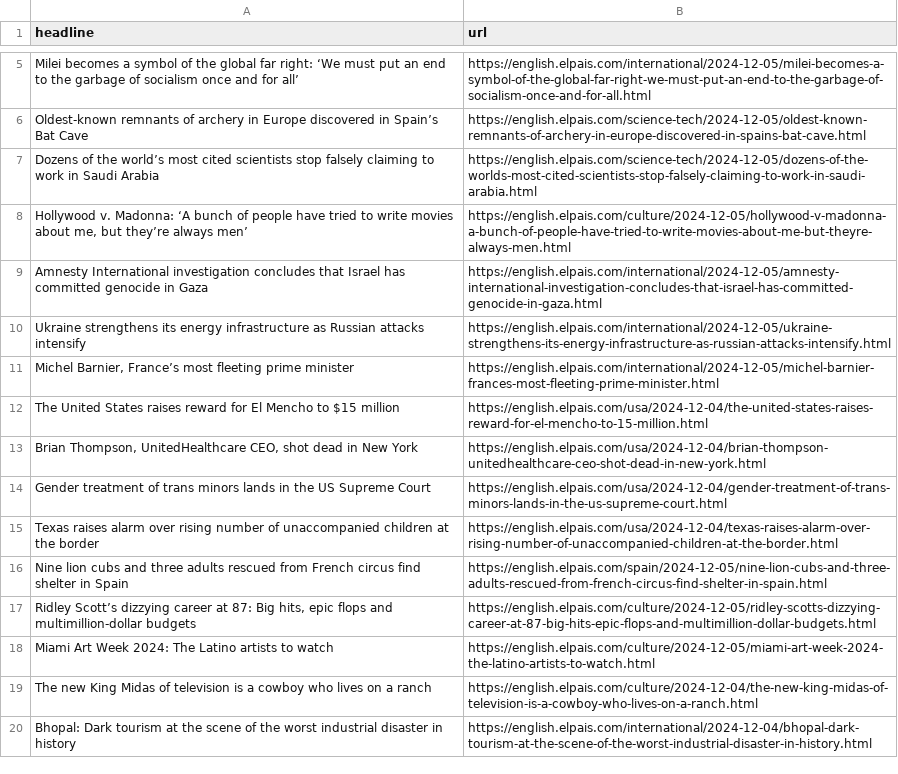
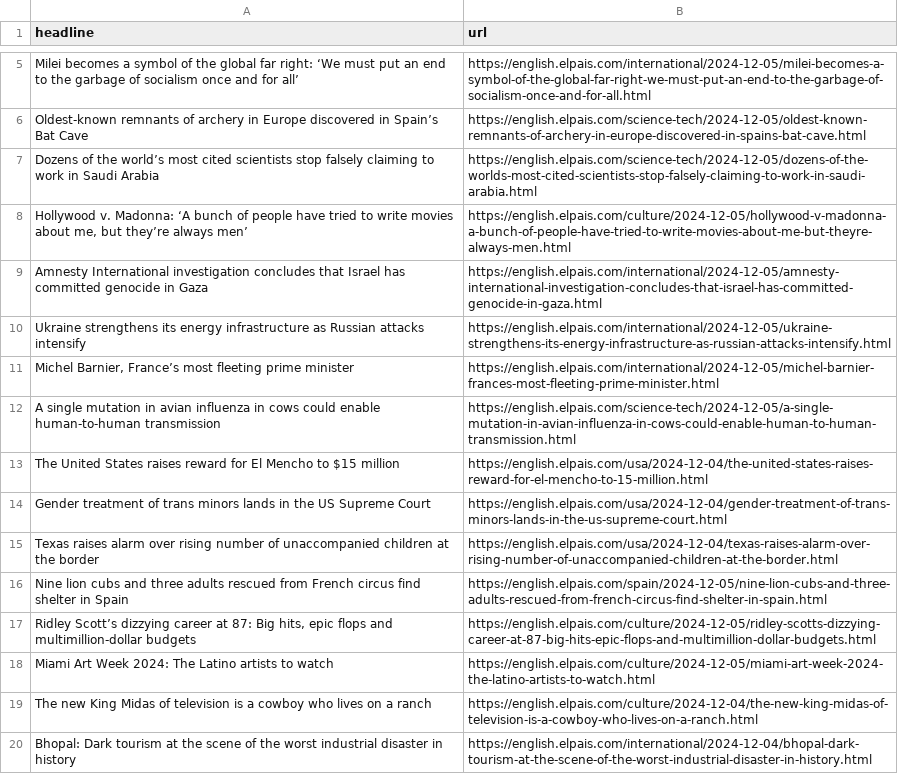
Before and after one commit to masashiijichi/el-pais-autoscraper, a CSV file: headlines.csv, drawn as a sheet; only a part is shown, gaps mark what is left out.

```diff
--- a/headlines.csv
+++ b/headlines.csv
@@ -11,4 +11,4 @@ Ukraine strengthens its energy infrastructure as Russian attacks intensify,https
 "Michel Barnier, France’s most fleeting prime minister",https://english.elpais.com/international/2024-12-05/michel-barnier-frances-most-fleeting-prime-minister.html
+A single mutation in avian influenza in cows could enable human-to-human transmission,https://english.elpais.com/science-tech/2024-12-05/a-single-mutation-in-avian-influenza-in-cows-could-enable-human-to-human-transmission.html
 The United States raises reward for El Mencho to $15 million ,https://english.elpais.com/usa/2024-12-04/the-united-states-raises-reward-for-el-mencho-to-15-million.html
-"Brian Thompson, UnitedHealthcare CEO, shot dead in New York",https://english.elpais.com/usa/2024-12-04/brian-thompson-unitedhealthcare-ceo-shot-dead-in-new-york.html
 Gender treatment of trans minors lands in the US Supreme Court,https://english.elpais.com/usa/2024-12-04/gender-treatment-of-trans-minors-lands-in-the-us-supreme-court.html
```
